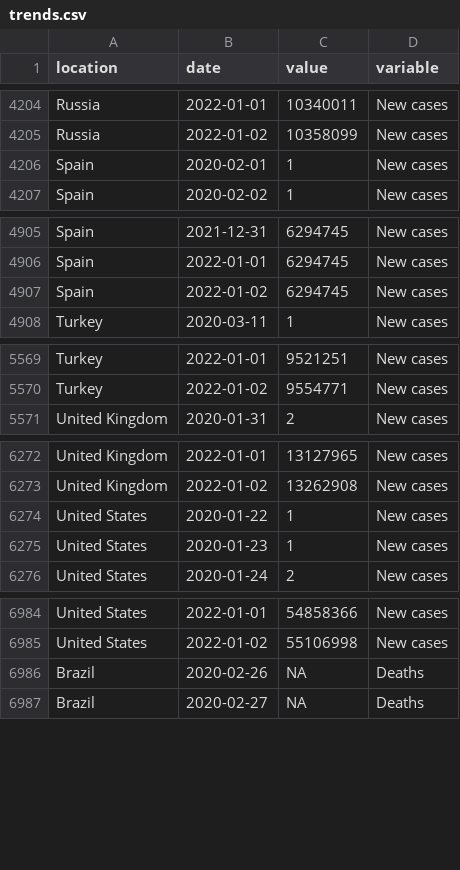
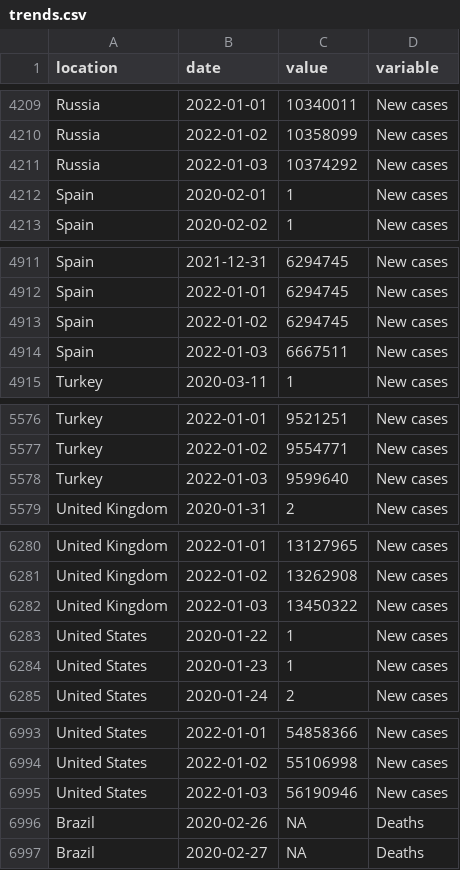
Before and after one commit to pixgarden/scrape-automation, a CSV file: trends.csv, drawn as a sheet; only a part is shown, gaps mark what is left out; the diff covers the shown part only; the diff names each change by its address in the sheet, - before the commit and + after, or states it on an @@ line.

```diff
--- a/trends.csv
+++ b/trends.csv
+row 4211: Russia | 2022-01-03 | 10374292 | New cases
+row 4914: Spain | 2022-01-03 | 6667511 | New cases
+row 5578: Turkey | 2022-01-03 | 9599640 | New cases
+row 6282: United Kingdom | 2022-01-03 | 13450322 | New cases
+row 6995: United States | 2022-01-03 | 56190946 | New cases
```
Also changed, not shown: 15 added rows elsewhere in this file, new_cases_latest.csv, policy_stringency.csv, 9 other files.
